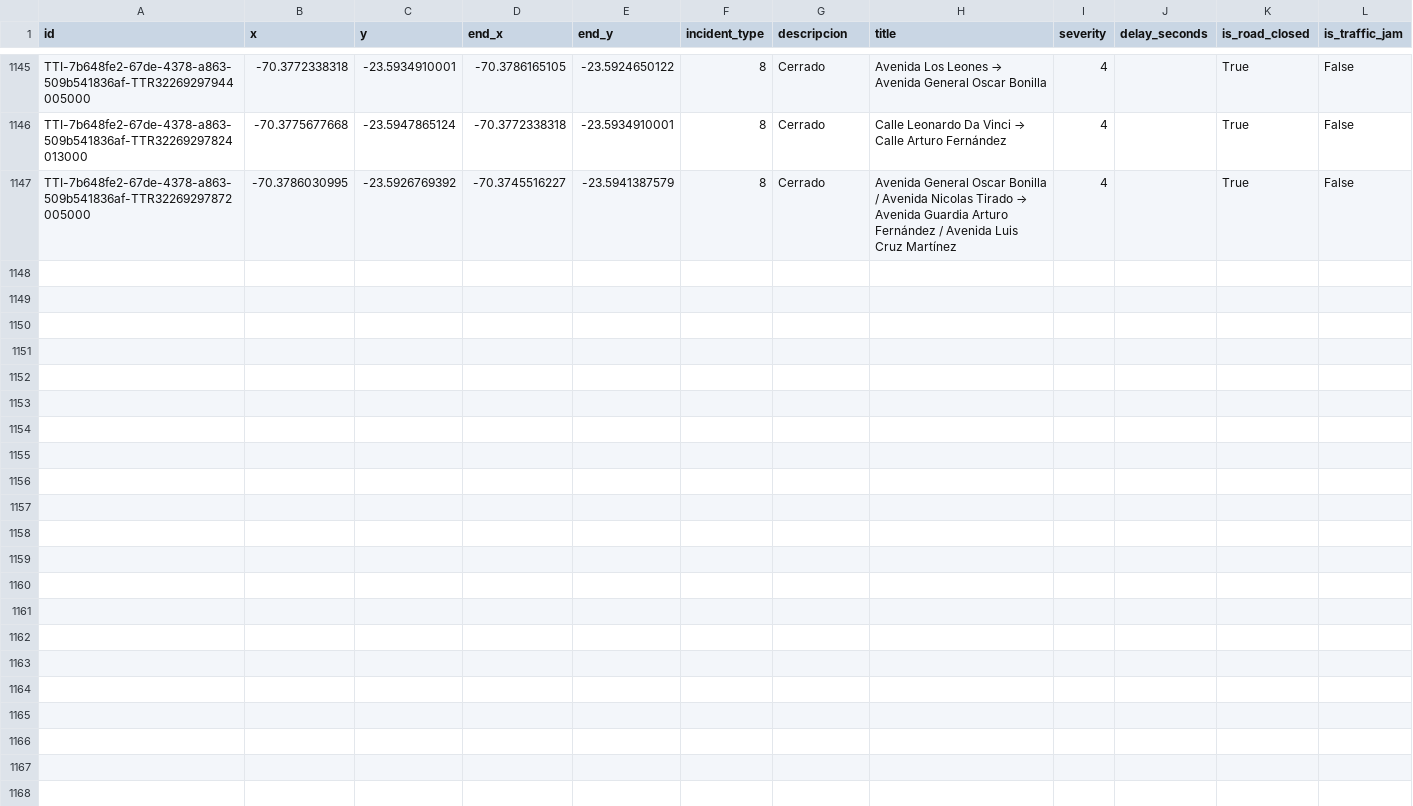
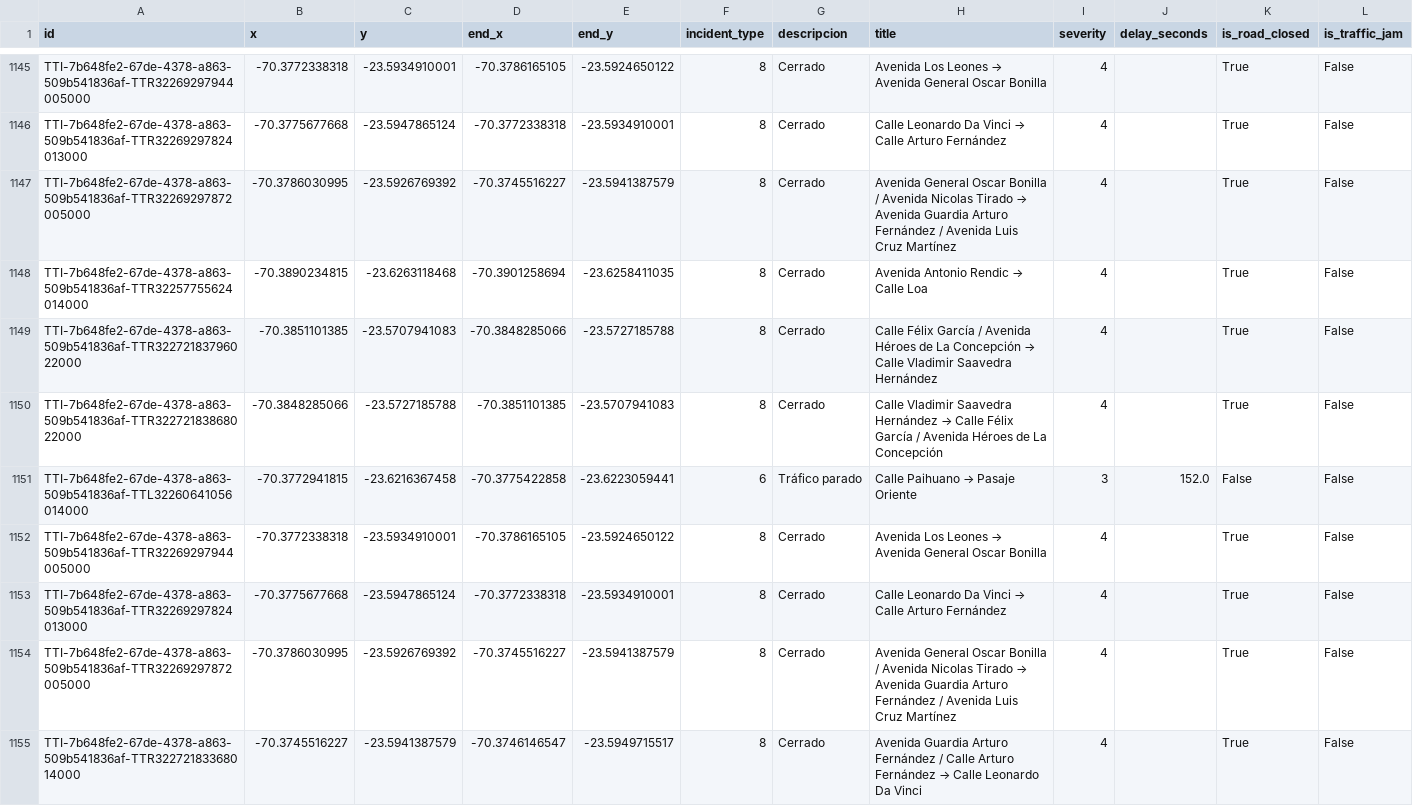
Before and after one commit to wgonzales1/Incidentes_Antofagasta, a CSV file: data/incidentes.csv, drawn as a sheet; only a part is shown, gaps mark what is left out; rows hold the shown columns only; the diff names each change by its address in the sheet, - before the commit and + after, or states it on an @@ line.

```diff
--- a/data/incidentes.csv
+++ b/data/incidentes.csv
+row 1148: TTI-7b648fe2-67de-4378-a863-509b541836af-TTR32257755624014000 | -70.3890234815 | -23.6263118468 | -70.3901258694 | -23.6258411035 | 8 | Cerrado | Avenida Antonio Rendic → Calle Loa | 4 |  | True | False
+row 1149: TTI-7b648fe2-67de-4378-a863-509b541836af-TTR32272183796022000 | -70.3851101385 | -23.5707941083 | -70.3848285066 | -23.5727185788 | 8 | Cerrado | Calle Félix García / Avenida Héroes de La Concepción → Calle Vladimir Saavedra Hernández | 4 |  | True | False
+row 1150: TTI-7b648fe2-67de-4378-a863-509b541836af-TTR32272183868022000 | -70.3848285066 | -23.5727185788 | -70.3851101385 | -23.5707941083 | 8 | Cerrado | Calle Vladimir Saavedra Hernández → Calle Félix García / Avenida Héroes de La Concepción | 4 |  | True | False
+row 1151: TTI-7b648fe2-67de-4378-a863-509b541836af-TTL32260641056014000 | -70.3772941815 | -23.6216367458 | -70.3775422858 | -23.6223059441 | 6 | Tráfico parado | Calle Paihuano → Pasaje Oriente | 3 | 152.0 | False | False
+row 1152: TTI-7b648fe2-67de-4378-a863-509b541836af-TTR32269297944005000 | -70.3772338318 | -23.5934910001 | -70.3786165105 | -23.5924650122 | 8 | Cerrado | Avenida Los Leones → Avenida General Oscar Bonilla | 4 |  | True | False
+row 1153: TTI-7b648fe2-67de-4378-a863-509b541836af-TTR32269297824013000 | -70.3775677668 | -23.5947865124 | -70.3772338318 | -23.5934910001 | 8 | Cerrado | Calle Leonardo Da Vinci → Calle Arturo Fernández | 4 |  | True | False
+row 1154: TTI-7b648fe2-67de-4378-a863-509b541836af-TTR32269297872005000 | -70.3786030995 | -23.5926769392 | -70.3745516227 | -23.5941387579 | 8 | Cerrado | Avenida General Oscar Bonilla / Avenida Nicolas Tirado → Avenida Guardia Arturo Fernández / Avenida Luis Cruz Martínez | 4 |  | True | False
+row 1155: TTI-7b648fe2-67de-4378-a863-509b541836af-TTR32272183368014000 | -70.3745516227 | -23.5941387579 | -70.3746146547 | -23.5949715517 | 8 | Cerrado | Avenida Guardia Arturo Fernández / Calle Arturo Fernández → Calle Leonardo Da Vinci | 4 |  | True | False
```
